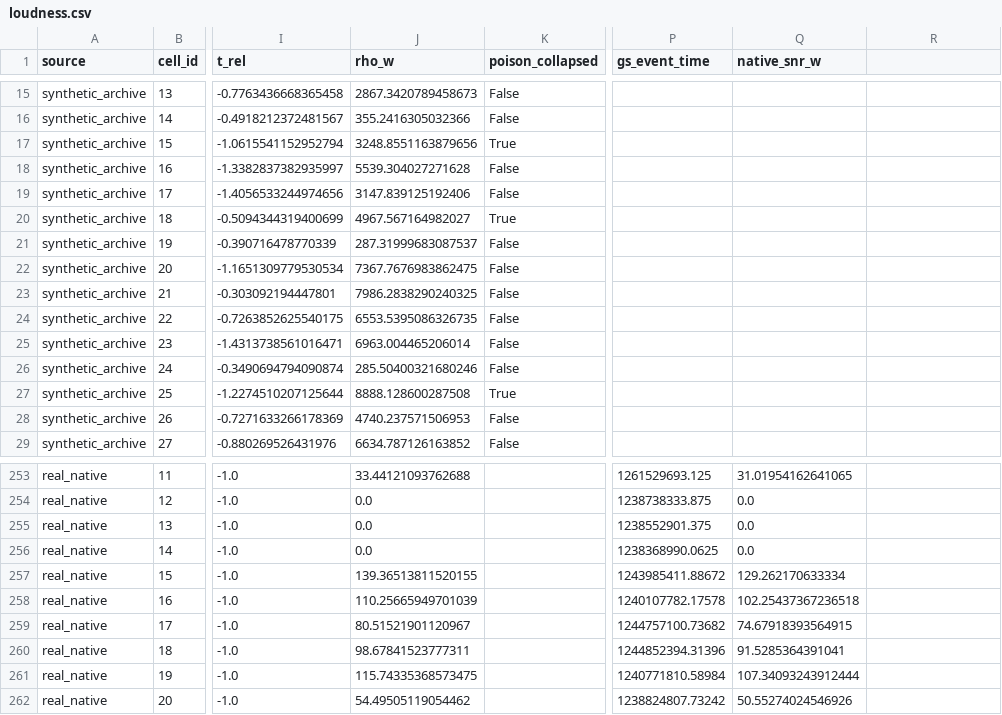
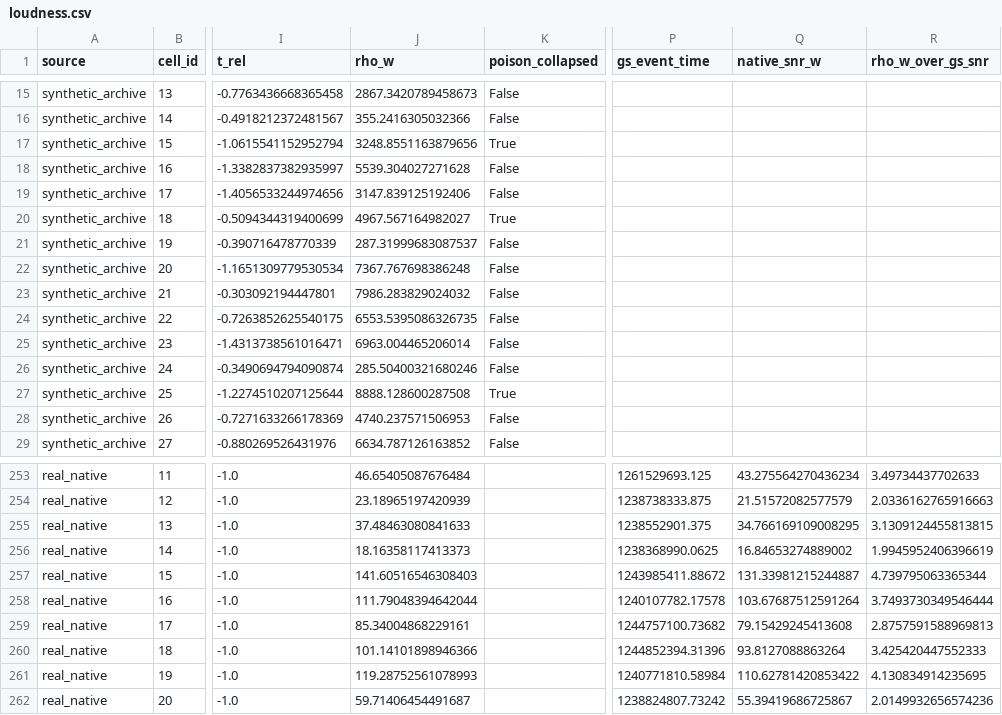
Before and after one commit to Jayant-Kumar17/glitch-robust-dingo-bns, a CSV file: results/loudness_audit_v1/loudness.csv, drawn as a sheet; only a part is shown, gaps mark what is left out; the diff covers the shown part only; the diff names each change by its address in the sheet, - before the commit and + after, or states it on an @@ line.

Commit message:
Task 5 follow-ups: repair zero rho_w, low-rho extension, figS4, v2 panel, O3 SNR tail
Fix Tukey-unaware excess that forced four real_native rows to rho_w=0;
re-extract those excerpts; record unrecoverable data-gap rows; add
rho_w_over_gs_snr. Append 59 collapse-threshold cells at rho_w in
{10,30,100}, regenerate fig9 and figS4, and archive the finished
wide-SNR native real-glitch panel plus o3_snr_tail.json.

```diff
--- a/results/loudness_audit_v1/loudness.csv
+++ b/results/loudness_audit_v1/loudness.csv
-R1: (empty)
+R1: rho_w_over_gs_snr
-J22 (rho_w): 7367.7676983862475
+J22 (rho_w): 7367.767698386248
-J23 (rho_w): 7986.2838290240325
+J23 (rho_w): 7986.283829024032
-J253 (rho_w): 33.44121093762688
+J253 (rho_w): 46.65405087676484
-Q253 (native_snr_w): 31.01954162641065
+Q253 (native_snr_w): 43.275564270436234
-R253 (rho_w_over_gs_snr): (empty)
+R253 (rho_w_over_gs_snr): 3.49734437702633
-J254 (rho_w): 0.0
+J254 (rho_w): 23.18965197420939
-Q254 (native_snr_w): 0.0
+Q254 (native_snr_w): 21.51572082577579
-R254 (rho_w_over_gs_snr): (empty)
+R254 (rho_w_over_gs_snr): 2.0336162765916663
-J255 (rho_w): 0.0
+J255 (rho_w): 37.48463080841633
-Q255 (native_snr_w): 0.0
+Q255 (native_snr_w): 34.766169109008295
-R255 (rho_w_over_gs_snr): (empty)
+R255 (rho_w_over_gs_snr): 3.1309124455813815
-J256 (rho_w): 0.0
+J256 (rho_w): 18.16358117413373
-Q256 (native_snr_w): 0.0
+Q256 (native_snr_w): 16.84653274889002
-R256 (rho_w_over_gs_snr): (empty)
+R256 (rho_w_over_gs_snr): 1.9945952406396619
-J257 (rho_w): 139.36513811520155
+J257 (rho_w): 141.60516546308403
-Q257 (native_snr_w): 129.262170633334
+Q257 (native_snr_w): 131.33981215244887
-R257 (rho_w_over_gs_snr): (empty)
+R257 (rho_w_over_gs_snr): 4.739795063365344
-J258 (rho_w): 110.25665949701039
+J258 (rho_w): 111.79048394642044
-Q258 (native_snr_w): 102.25437367236518
+Q258 (native_snr_w): 103.67687512591264
-R258 (rho_w_over_gs_snr): (empty)
+R258 (rho_w_over_gs_snr): 3.7493730349546444
-J259 (rho_w): 80.51521901120967
+J259 (rho_w): 85.34004868229161
-Q259 (native_snr_w): 74.67918393564915
+Q259 (native_snr_w): 79.15429245413608
-R259 (rho_w_over_gs_snr): (empty)
+R259 (rho_w_over_gs_snr): 2.8757591588969813
-J260 (rho_w): 98.67841523777311
+J260 (rho_w): 101.14101898946366
-Q260 (native_snr_w): 91.5285364391041
+Q260 (native_snr_w): 93.8127088863264
-R260 (rho_w_over_gs_snr): (empty)
+R260 (rho_w_over_gs_snr): 3.425420447552333
-J261 (rho_w): 115.74335368573475
+J261 (rho_w): 119.28752561078993
-Q261 (native_snr_w): 107.34093243912444
+Q261 (native_snr_w): 110.62781420853422
-R261 (rho_w_over_gs_snr): (empty)
+R261 (rho_w_over_gs_snr): 4.130834914235695
-J262 (rho_w): 54.49505119054462
+J262 (rho_w): 59.71406454491687
-Q262 (native_snr_w): 50.55274024546926
+Q262 (native_snr_w): 55.39419686725867
-R262 (rho_w_over_gs_snr): (empty)
+R262 (rho_w_over_gs_snr): 2.0149932656574236
```
Also changed, not shown: 65 edited cells elsewhere in this file, 30 other files.
